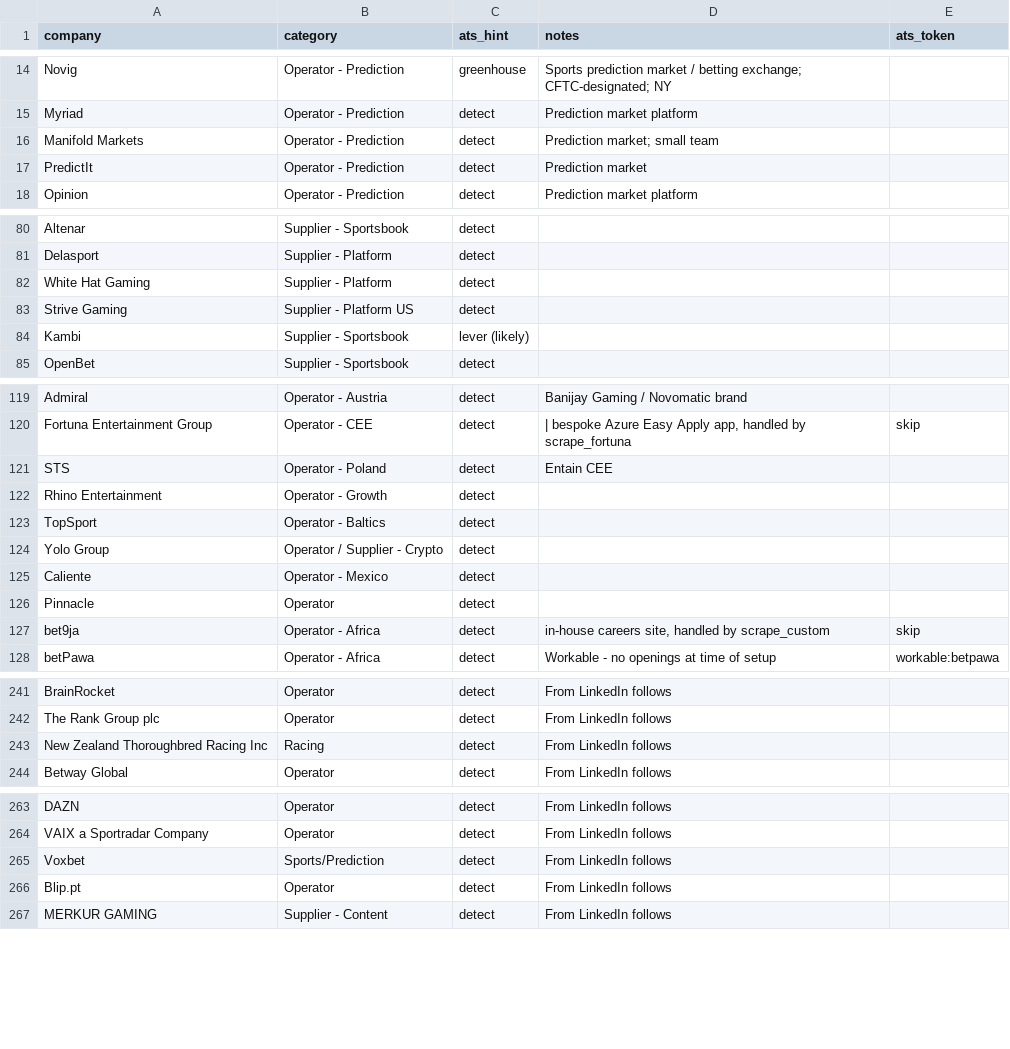
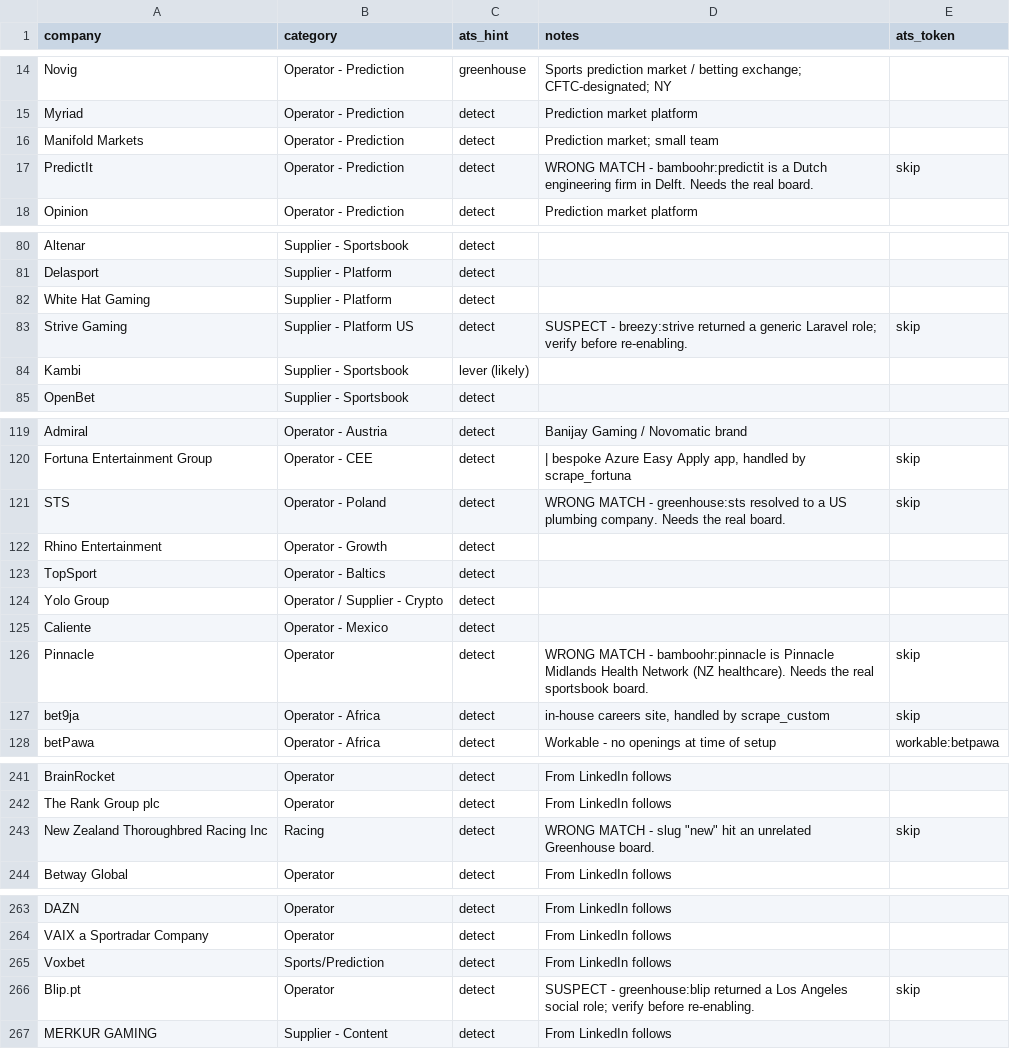
Before and after one commit to cram-co/role-radar, a CSV file: companies.csv, drawn as a sheet; only a part is shown, gaps mark what is left out.

```diff
--- a/companies.csv
+++ b/companies.csv
@@ -16,3 +16,3 @@ Myriad,Operator - Prediction,detect,Prediction market platform,
 Manifold Markets,Operator - Prediction,detect,Prediction market; small team,
-PredictIt,Operator - Prediction,detect,Prediction market,
+PredictIt,Operator - Prediction,detect,WRONG MATCH - bamboohr:predictit is a Dutch engineering firm in Delft. Needs the real board.,skip
 Opinion,Operator - Prediction,detect,Prediction market platform,
@@ -82,3 +82,3 @@ Delasport,Supplier - Platform,detect,,
 White Hat Gaming,Supplier - Platform,detect,,
-Strive Gaming,Supplier - Platform US,detect,,
+Strive Gaming,Supplier - Platform US,detect,SUSPECT - breezy:strive returned a generic Laravel role; verify before re-enabling.,skip
 Kambi,Supplier - Sportsbook,lever (likely),,
@@ -120,3 +120,3 @@ Admiral,Operator - Austria,detect,Banijay Gaming / Novomatic brand,
 Fortuna Entertainment Group,Operator - CEE,detect," | bespoke Azure Easy Apply app, handled by scrape_fortuna",skip
-STS,Operator - Poland,detect,Entain CEE,
+STS,Operator - Poland,detect,WRONG MATCH - greenhouse:sts resolved to a US plumbing company. Needs the real board.,skip
 Rhino Entertainment,Operator - Growth,detect,,
@@ -125,3 +125,3 @@ Yolo Group,Operator / Supplier - Crypto,detect,,
 Caliente,Operator - Mexico,detect,,
-Pinnacle,Operator,detect,,
+Pinnacle,Operator,detect,WRONG MATCH - bamboohr:pinnacle is Pinnacle Midlands Health Network (NZ healthcare). Needs the real sportsbook board.,skip
 bet9ja,Operator - Africa,detect,"in-house careers site, handled by scrape_custom",skip
@@ -242,3 +242,3 @@ BrainRocket,Operator,detect,From LinkedIn follows,
 The Rank Group plc,Operator,detect,From LinkedIn follows,
-New Zealand Thoroughbred Racing Inc,Racing,detect,From LinkedIn follows,
+New Zealand Thoroughbred Racing Inc,Racing,detect,"WRONG MATCH - slug ""new"" hit an unrelated Greenhouse board.",skip
 Betway Global,Operator,detect,From LinkedIn follows,
@@ -265,3 +265,3 @@ VAIX a Sportradar Company,Operator,detect,From LinkedIn follows,
 Voxbet,Sports/Prediction,detect,From LinkedIn follows,
-Blip.pt,Operator,detect,From LinkedIn follows,
+Blip.pt,Operator,detect,SUSPECT - greenhouse:blip returned a Los Angeles social role; verify before re-enabling.,skip
 MERKUR GAMING,Supplier - Content,detect,From LinkedIn follows,
```
Also changed, not shown: 1 other file.
